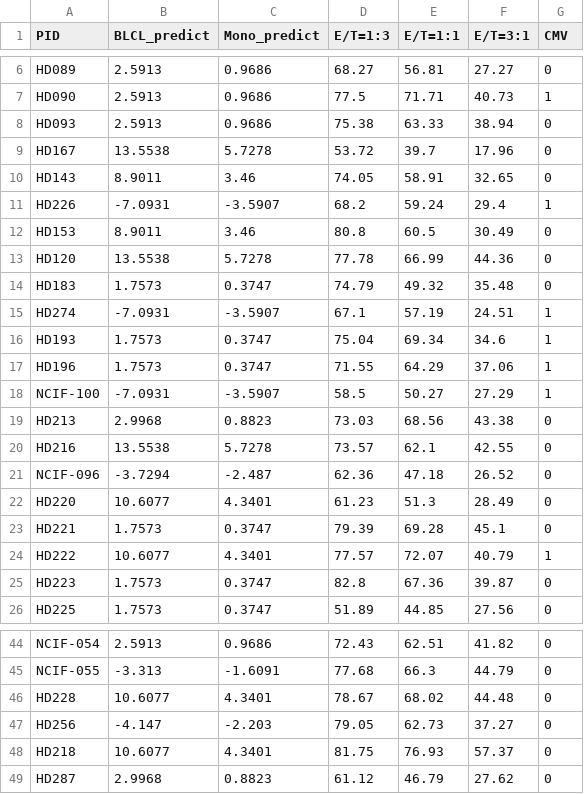
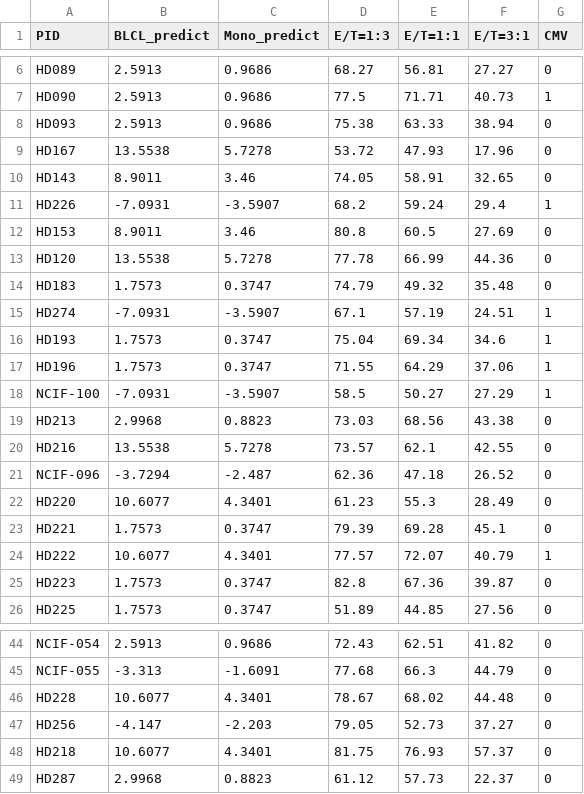
Before and after one commit to olivered30/NK-CELL, a CSV file: NK2024/Python files/2024-10-07 eNK 48.csv, drawn as a sheet; only a part is shown, gaps mark what is left out.

Commit message:
Add files via upload

```diff
--- a/NK2024/Python files/2024-10-07 eNK 48.csv
+++ b/NK2024/Python files/2024-10-07 eNK 48.csv
@@ -8,6 +8,6 @@ HD090,2.5913,0.9686,77.5,71.71,40.73,1
 HD093,2.5913,0.9686,75.38,63.33,38.94,0
-HD167,13.5538,5.7278,53.72,39.7,17.96,0
+HD167,13.5538,5.7278,53.72,47.93,17.96,0
 HD143,8.9011,3.46,74.05,58.91,32.65,0
 HD226,-7.0931,-3.5907,68.2,59.24,29.4,1
-HD153,8.9011,3.46,80.8,60.5,30.49,0
+HD153,8.9011,3.46,80.8,60.5,27.69,0
 HD120,13.5538,5.7278,77.78,66.99,44.36,0
@@ -21,3 +21,3 @@ HD216,13.5538,5.7278,73.57,62.1,42.55,0
 NCIF-096,-3.7294,-2.487,62.36,47.18,26.52,0
-HD220,10.6077,4.3401,61.23,51.3,28.49,0
+HD220,10.6077,4.3401,61.23,55.3,28.49,0
 HD221,1.7573,0.3747,79.39,69.28,45.1,0
@@ -46,4 +46,4 @@ NCIF-055,-3.313,-1.6091,77.68,66.3,44.79,0
 HD228,10.6077,4.3401,78.67,68.02,44.48,0
-HD256,-4.147,-2.203,79.05,62.73,37.27,0
+HD256,-4.147,-2.203,79.05,52.73,37.27,0
 HD218,10.6077,4.3401,81.75,76.93,57.37,0
-HD287,2.9968,0.8823,61.12,46.79,27.62,0
+HD287,2.9968,0.8823,61.12,57.73,22.37,0
```
